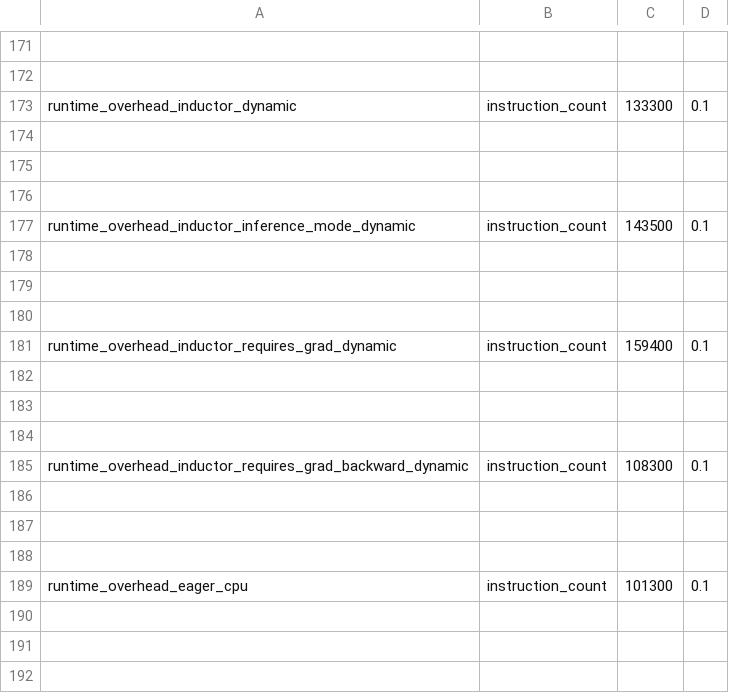
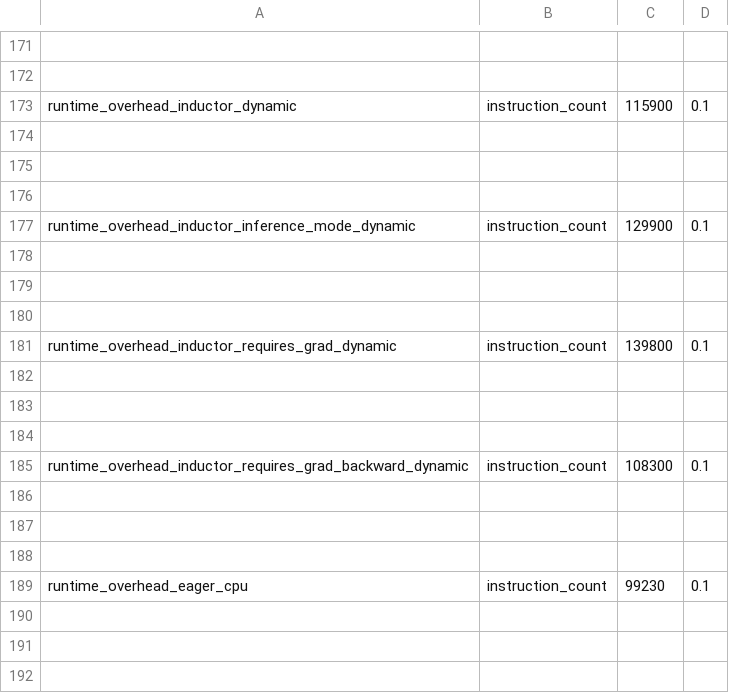
Before and after one commit to andriidrok1/pytorch, a CSV file: benchmarks/dynamo/pr_time_benchmarks/expected_results.csv, drawn as a sheet; only a part is shown, gaps mark what is left out; the diff covers the shown part only; the diff names each change by its address in the sheet, - before the commit and + after, or states it on an @@ line.

```diff
--- a/benchmarks/dynamo/pr_time_benchmarks/expected_results.csv
+++ b/benchmarks/dynamo/pr_time_benchmarks/expected_results.csv
-C173: 133300
+C173: 115900
-C177: 143500
+C177: 129900
-C181: 159400
+C181: 139800
-C189: 101300
+C189: 99230
```
Also changed, not shown: 7 edited cells elsewhere in this file, 17 other files.
